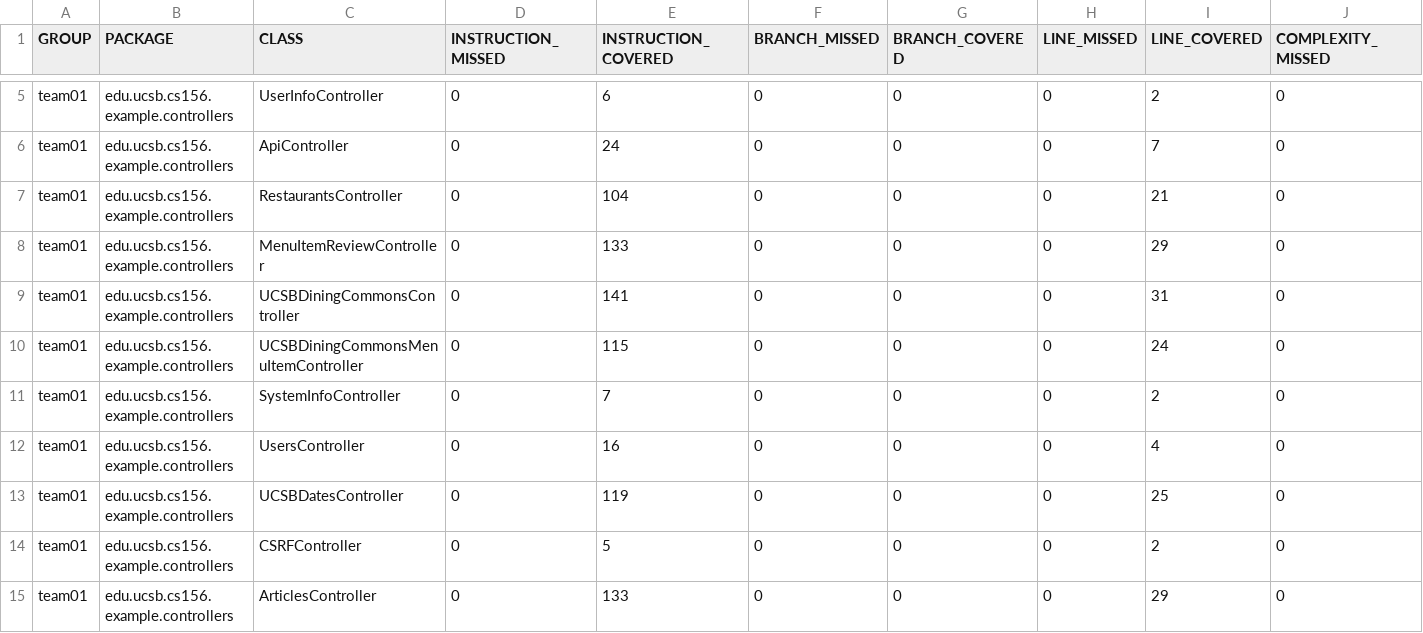
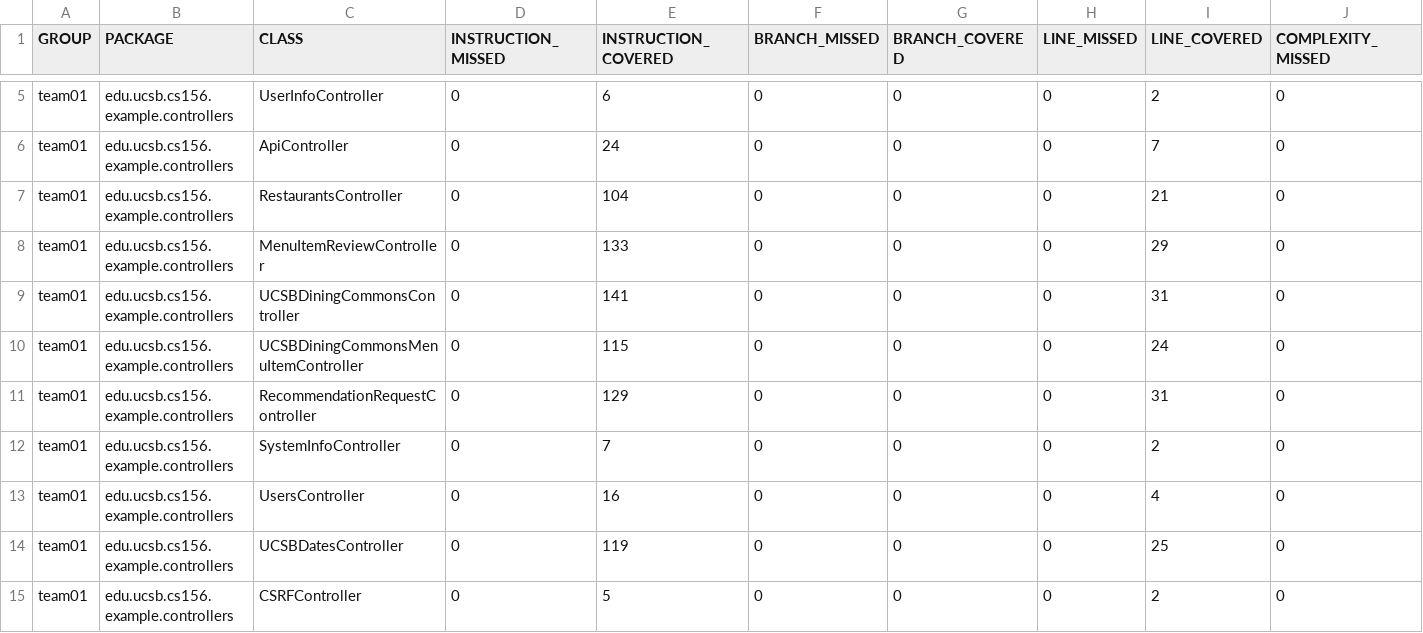
Before and after one commit to ucsb-cs156-f24/team01-f24-03, a CSV file: jacoco/jacoco.csv, drawn as a sheet; only a part is shown, gaps mark what is left out; the shorter side is filled out with more unchanged rows; rows hold the shown columns only; the diff names each change by its address in the sheet, - before the commit and + after, or states it on an @@ line.

Commit message:
Deploying to gh-pages from @ ucsb-cs156-f24/team01-f24-03@72ee6e3a1c74c2fdb319dd1349597aed24d5dadd 🚀

```diff
--- a/jacoco/jacoco.csv
+++ b/jacoco/jacoco.csv
+row 11: team01 | edu.ucsb.cs156.example.controllers | RecommendationRequestController | 0 | 129 | 0 | 0 | 0 | 31 | 0
```
Also changed, not shown: 7 other files.
